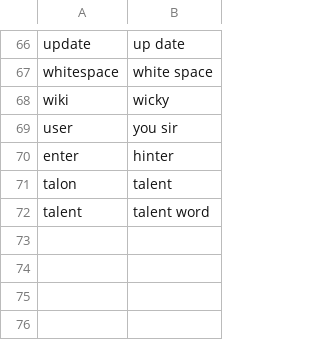
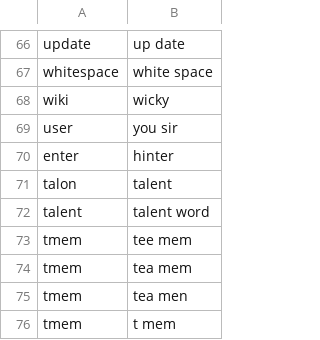
Before and after one commit to chromalchemy/talon-community, a CSV file: settings/words_to_replace.csv, drawn as a sheet; only a part is shown, gaps mark what is left out.

Commit message:
add some words

```diff
--- a/settings/words_to_replace.csv
+++ b/settings/words_to_replace.csv
@@ -72 +72,5 @@ talon, talent
 talent, talent word
+tmem, tee mem
+tmem, tea mem
+tmem, tea men
+tmem, t mem
```
Also changed, not shown: settings/abbreviations.csv, settings/additional_words.csv.
